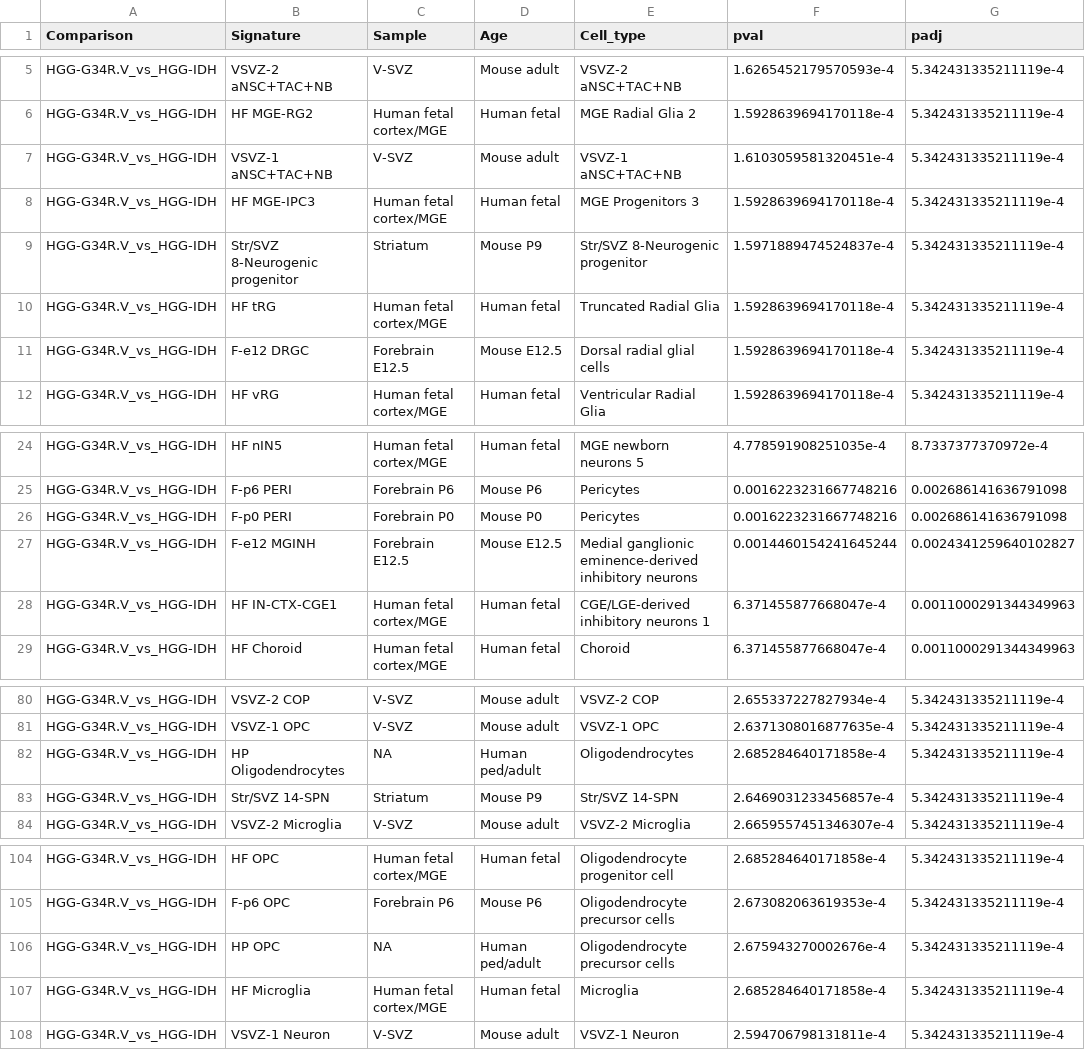
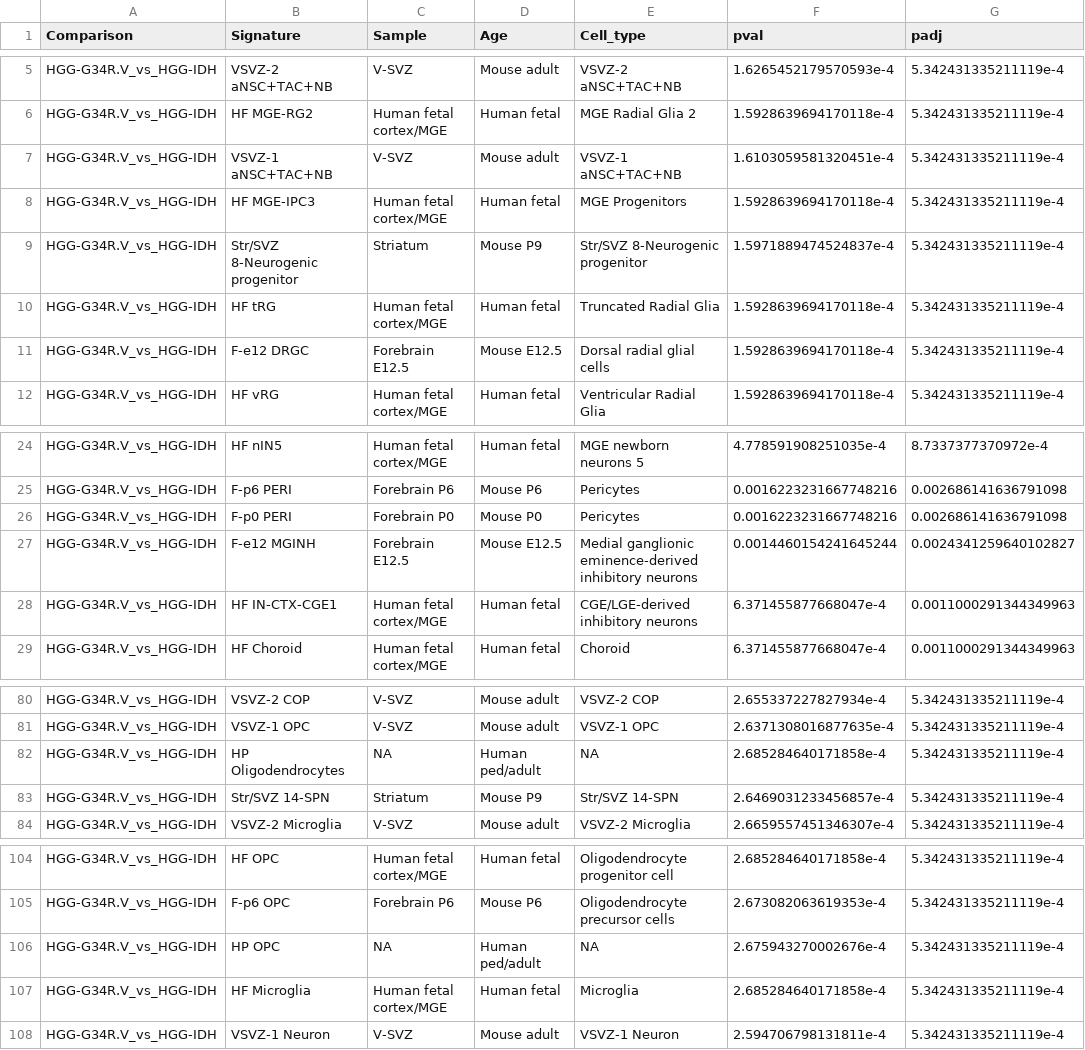
Before and after one commit to fungenomics/G34-gliomas, a TSV file: bulk_transcriptome_epigenome/output/02/fgsea_results_padj<0.01_IDH_top_le.tsv, drawn as a sheet; only a part is shown, gaps mark what is left out; the diff covers the shown part only; the diff names each change by its address in the sheet, - before the commit and + after, or states it on an @@ line.

```diff
--- a/bulk_transcriptome_epigenome/output/02/fgsea_results_padj<0.01_IDH_top_le.tsv
+++ b/bulk_transcriptome_epigenome/output/02/fgsea_results_padj<0.01_IDH_top_le.tsv
-E8 (Cell_type): MGE Progenitors 3
+E8 (Cell_type): MGE Progenitors
-E28 (Cell_type): CGE/LGE-derived inhibitory neurons 1
+E28 (Cell_type): CGE/LGE-derived inhibitory neurons
-E82 (Cell_type): Oligodendrocytes
+E82 (Cell_type): NA
-E106 (Cell_type): Oligodendrocyte precursor cells
+E106 (Cell_type): NA
```
Also changed, not shown: 9 edited cells elsewhere in this file, bulk_transcriptome_epigenome/output/02/fgsea_df.tsv, bulk_transcriptome_epigenome/output/02/table_gsea.tsv, 10 other files.
